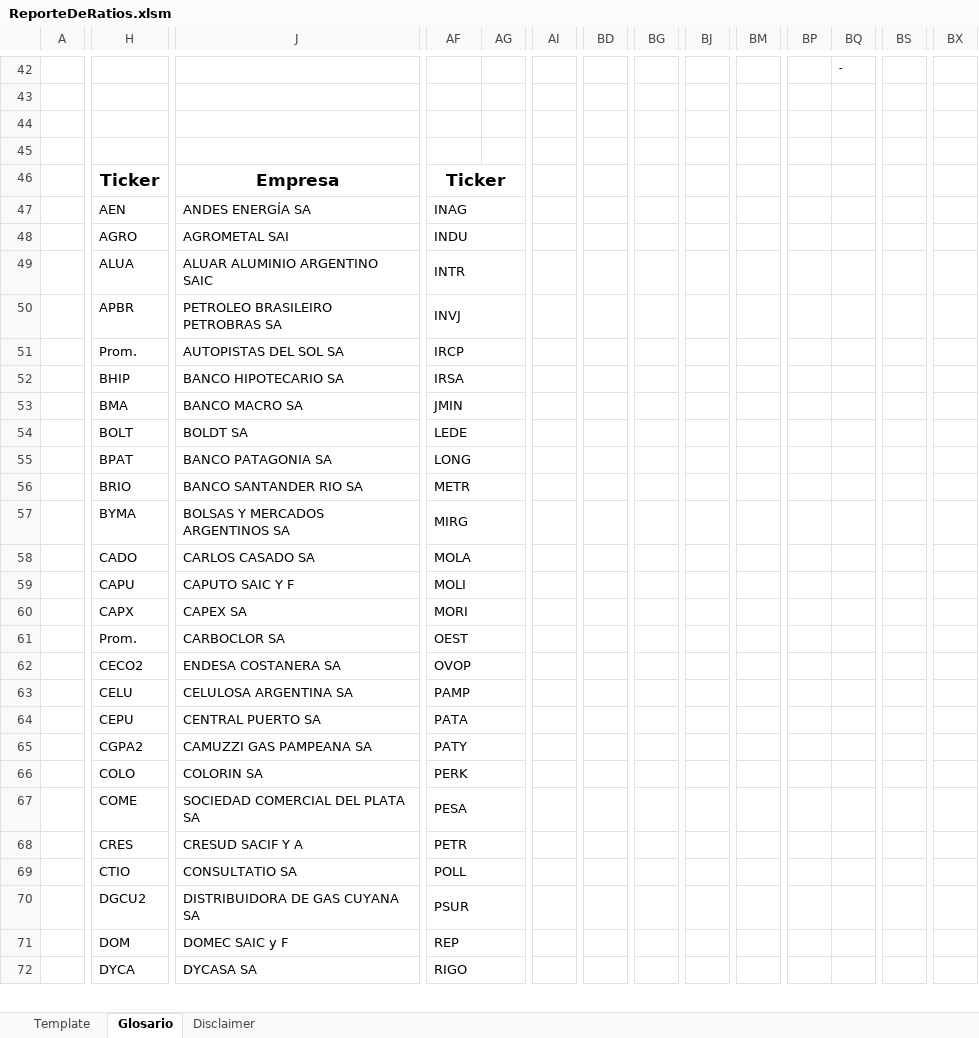
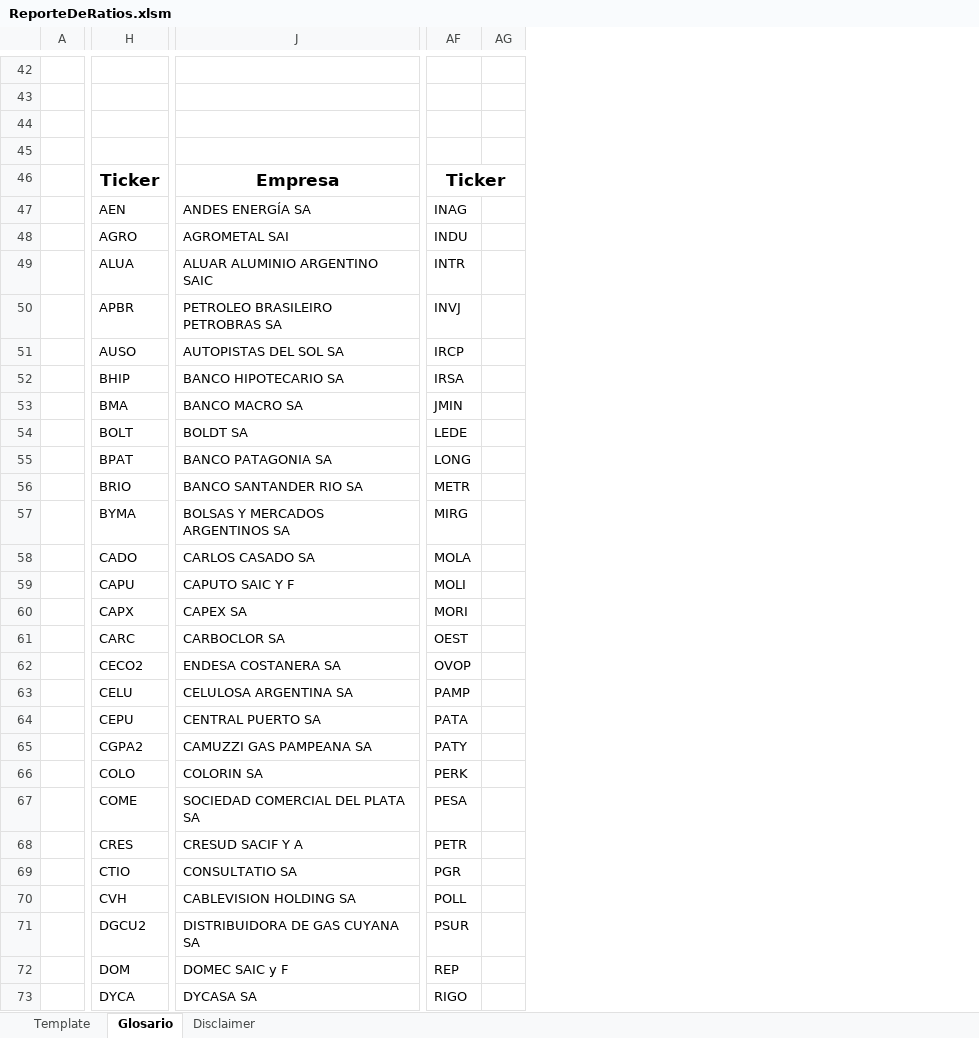
Before and after one commit to invertironlineargentina/APISamples, an Excel workbook: excel/ReporteDeRatios.xlsm, sheet Glosario, drawn as a sheet; only a part is shown, gaps mark what is left out; values as stored, in another font and other column widths than the file's, no borders; charts and pictures not drawn; removed rows and columns are numbered as before the commit, all else as after; rows hold the shown columns only; the diff covers the shown part only; the diff names each change by its address in the sheet, - before the commit and + after, or states it on an @@ line.

```diff
--- a/excel/ReporteDeRatios.xlsm (sheet Glosario)
+++ b/excel/ReporteDeRatios.xlsm (sheet Glosario)
-column AI, empty
-column BD, empty
-column BG, empty
-column BJ, empty
-column BM, empty
-column BP, empty
-column BQ, row 42: -
-column BS, empty
-column BX, empty
-AF47:AG47 merged
-AF48:AG48 merged
-AF49:AG49 merged
-AF50:AG50 merged
-H51: Prom.
+H51: AUSO
-AF51:AG51 merged
-AF52:AG52 merged
-AF53:AG53 merged
-AF54:AG54 merged
-AF55:AG55 merged
-AF56:AG56 merged
-AF57:AG57 merged
-AF58:AG58 merged
-AF59:AG59 merged
-AF60:AG60 merged
-H61: Prom.
+H61: CARC
-AF61:AG61 merged
-AF62:AG62 merged
-AF63:AG63 merged
-AF64:AG64 merged
-AF65:AG65 merged
-AF66:AG66 merged
-AF67:AG67 merged
-AF68:AG68 merged
+row 69:  | CTIO | CONSULTATIO SA | PGR
-H70: CTIO
+H70: CVH
-J70: CONSULTATIO SA
+J70: CABLEVISION HOLDING SA
-AF69:AG69 merged
-AF70:AG70 merged
-AF71:AG71 merged
-AF72:AG72 merged
```
Also changed, not shown: 67 removed rows, 33 removed columns and merged cells elsewhere in this sheet, sheet Template, sheet Disclaimer, charts or pictures, excel/API_IOL.xlsm.
